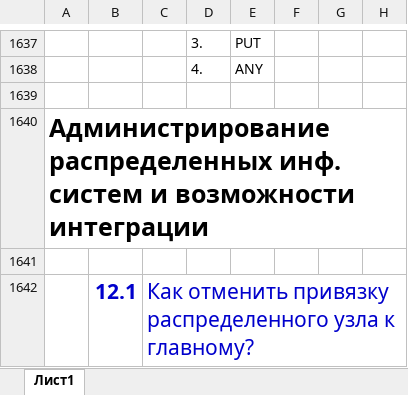
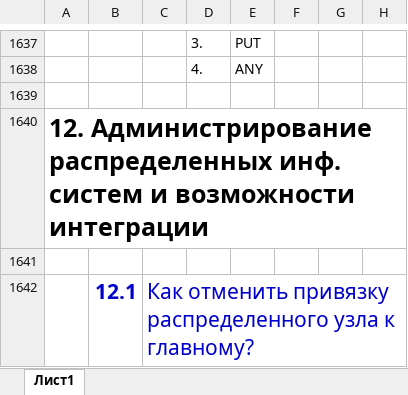
Before and after one commit to ivankoff/1c-admin-exam-prep, an Excel workbook: Q&A.xlsx, sheet Лист1, drawn as a sheet; only a part is shown, gaps mark what is left out; values as stored, in another font and other column widths than the file's, no borders; the diff covers the shown part only; the diff names each change by its address in the sheet, - before the commit and + after, or states it on an @@ line.

```diff
--- a/Q&A.xlsx (sheet Лист1)
+++ b/Q&A.xlsx (sheet Лист1)
-A1640: Администрирование распределенных…
+A1640: 12. Администрирование распределенных…
```
Also changed, not shown: 106 added rows elsewhere in this sheet.
